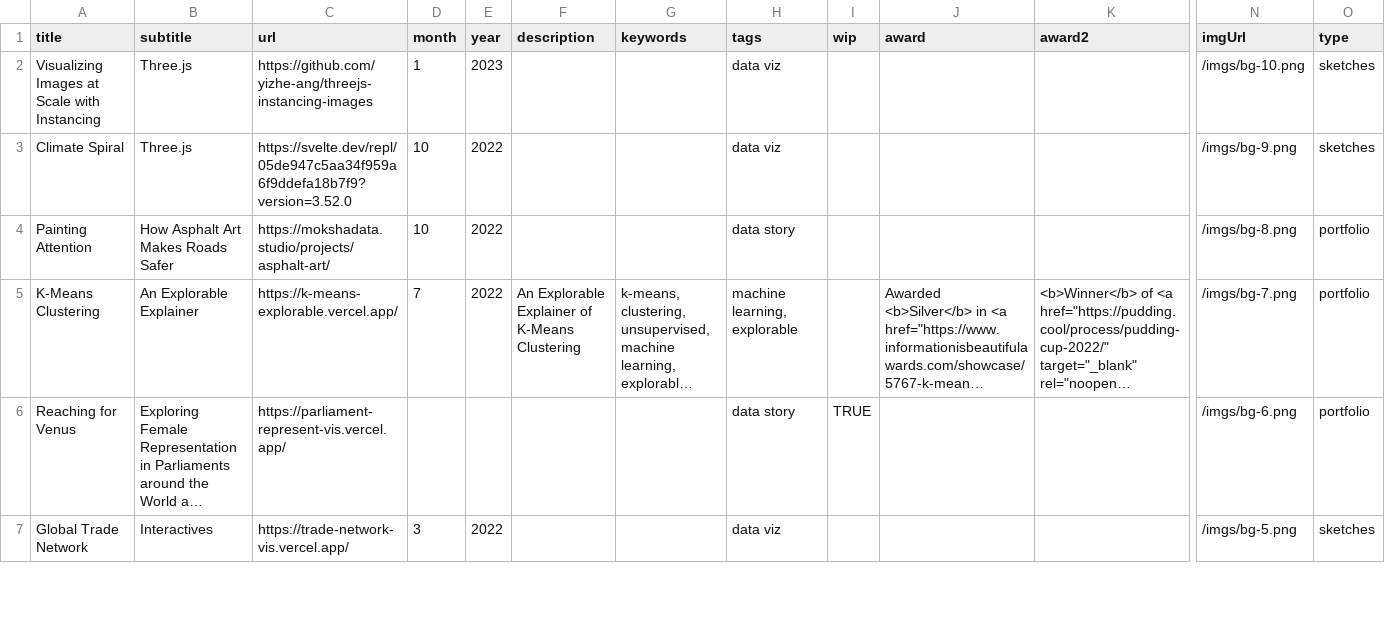
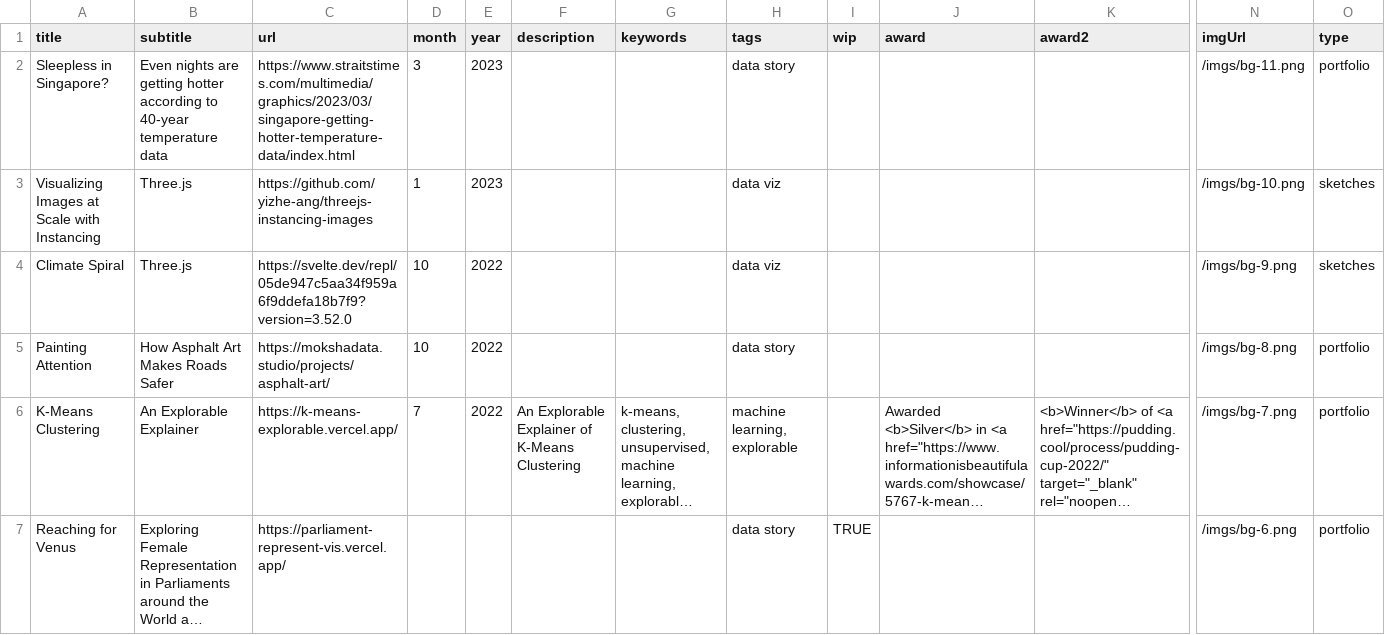
Before and after one commit to yizhe-ang/yizhe-ang.github.io, a CSV file: src/data/works.csv, drawn as a sheet; only a part is shown, gaps mark what is left out; the shorter side is filled out with more unchanged rows; long unchanged cells end in …; rows hold the shown columns only; the diff names each change by its address in the sheet, - before the commit and + after, or states it on an @@ line.

```diff
--- a/src/data/works.csv
+++ b/src/data/works.csv
+row 2: Sleepless in Singapore? | Even nights are getting hotter according to 40-year temperature data | https://www.straitstimes.com/multimedia/graphics/2023/03/singapore-getting-hotter-temperature-data/index.html | 3 | 2023 |  |  | data story |  |  |  | /imgs/bg-11.png | portfolio
```
Also changed, not shown: 8 other files.
